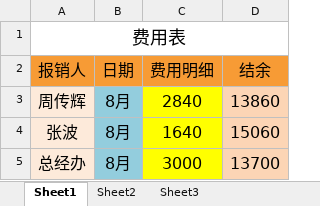
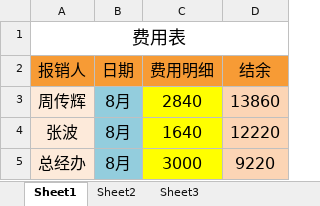
Before and after one commit to goldcn/goldcn, an Excel workbook: 费用表/保险费用表.xlsx, sheet Sheet1, drawn as a sheet; values as stored, in another font and other column widths than the file's, no borders; the diff names each change by its address in the sheet, - before the commit and + after, or states it on an @@ line.

Commit message:
费用表9-8中午

```diff
--- a/费用表/保险费用表.xlsx (sheet Sheet1)
+++ b/费用表/保险费用表.xlsx (sheet Sheet1)
-D4 (结余): 15060
+D4 (结余): 12220
-D5 (结余): 13700
+D5 (结余): 9220
```
